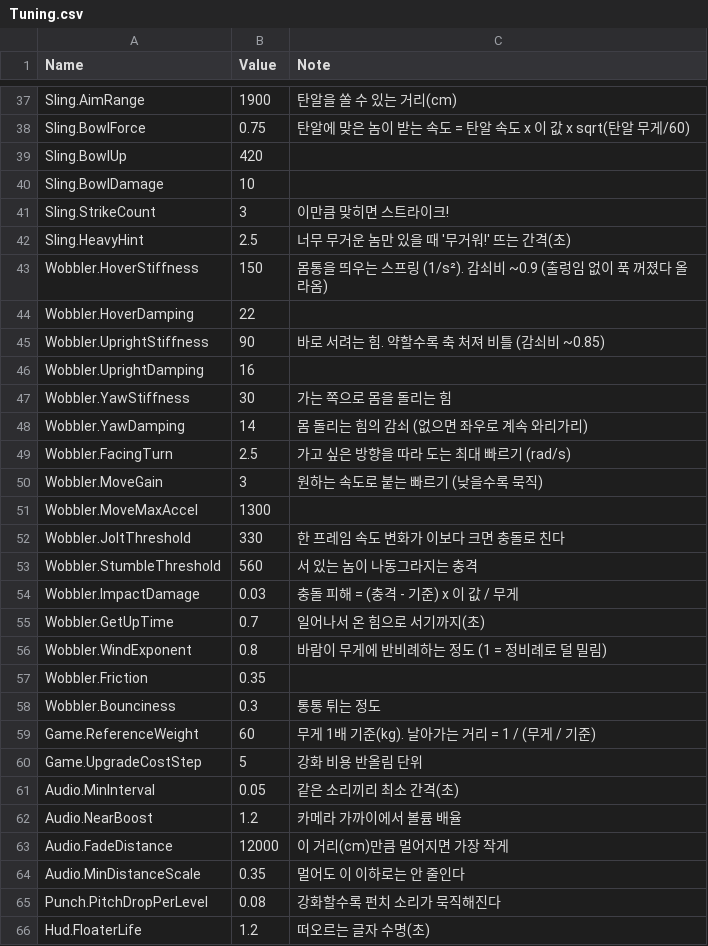
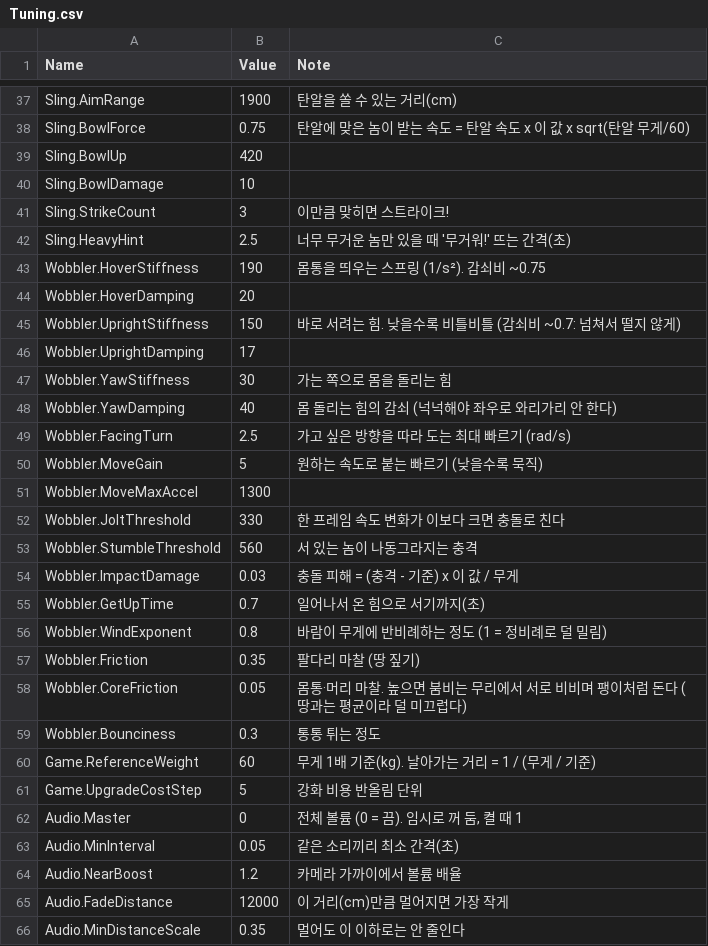
Before and after one commit to YooJaeJun/YJJWacky, a CSV file: Content/YJJWacky/Data/Tuning.csv, drawn as a sheet; only a part is shown, gaps mark what is left out; the shorter side is filled out with more unchanged rows; the diff covers the shown part only.

```diff
--- a/Content/YJJWacky/Data/Tuning.csv
+++ b/Content/YJJWacky/Data/Tuning.csv
@@ -42,10 +42,10 @@ Sling.StrikeCount,3,이만큼 맞히면 스트라이크!
 Sling.HeavyHint,2.5,너무 무거운 놈만 있을 때 '무거워!' 뜨는 간격(초)
-Wobbler.HoverStiffness,150,몸통을 띄우는 스프링 (1/s²). 감쇠비 ~0.9 (출렁임 없이 푹 꺼졌다 올라옴)
-Wobbler.HoverDamping,22,
-Wobbler.UprightStiffness,90,바로 서려는 힘. 약할수록 축 처져 비틀 (감쇠비 ~0.85)
-Wobbler.UprightDamping,16,
+Wobbler.HoverStiffness,190,몸통을 띄우는 스프링 (1/s²). 감쇠비 ~0.75
+Wobbler.HoverDamping,20,
+Wobbler.UprightStiffness,150,바로 서려는 힘. 낮을수록 비틀비틀 (감쇠비 ~0.7: 넘쳐서 떨지 않게)
+Wobbler.UprightDamping,17,
 Wobbler.YawStiffness,30,가는 쪽으로 몸을 돌리는 힘
-Wobbler.YawDamping,14,몸 돌리는 힘의 감쇠 (없으면 좌우로 계속 와리가리)
+Wobbler.YawDamping,40,몸 돌리는 힘의 감쇠 (넉넉해야 좌우로 와리가리 안 한다)
 Wobbler.FacingTurn,2.5,가고 싶은 방향을 따라 도는 최대 빠르기 (rad/s)
-Wobbler.MoveGain,3,원하는 속도로 붙는 빠르기 (낮을수록 묵직)
+Wobbler.MoveGain,5,원하는 속도로 붙는 빠르기 (낮을수록 묵직)
 Wobbler.MoveMaxAccel,1300,
@@ -56,3 +56,4 @@ Wobbler.GetUpTime,0.7,일어나서 온 힘으로 서기까지(초)
 Wobbler.WindExponent,0.8,바람이 무게에 반비례하는 정도 (1 = 정비례로 덜 밀림)
-Wobbler.Friction,0.35,
+Wobbler.Friction,0.35,팔다리 마찰 (땅 짚기)
+Wobbler.CoreFriction,0.05,몸통·머리 마찰. 높으면 붐비는 무리에서 서로 비비며 팽이처럼 돈다 (땅과는 평균이라 덜 미끄럽다)
 Wobbler.Bounciness,0.3,통통 튀는 정도
@@ -60,2 +61,3 @@ Game.ReferenceWeight,60,무게 1배 기준(kg). 날아가는 거리 = 1 / (무
 Game.UpgradeCostStep,5,강화 비용 반올림 단위
+Audio.Master,0,"전체 볼륨 (0 = 끔). 임시로 꺼 둠, 켤 때 1"
 Audio.MinInterval,0.05,같은 소리끼리 최소 간격(초)
```
Also changed, not shown: 6 added rows, 2 removed rows and 18 edited cells elsewhere in this file, 7 other files.
